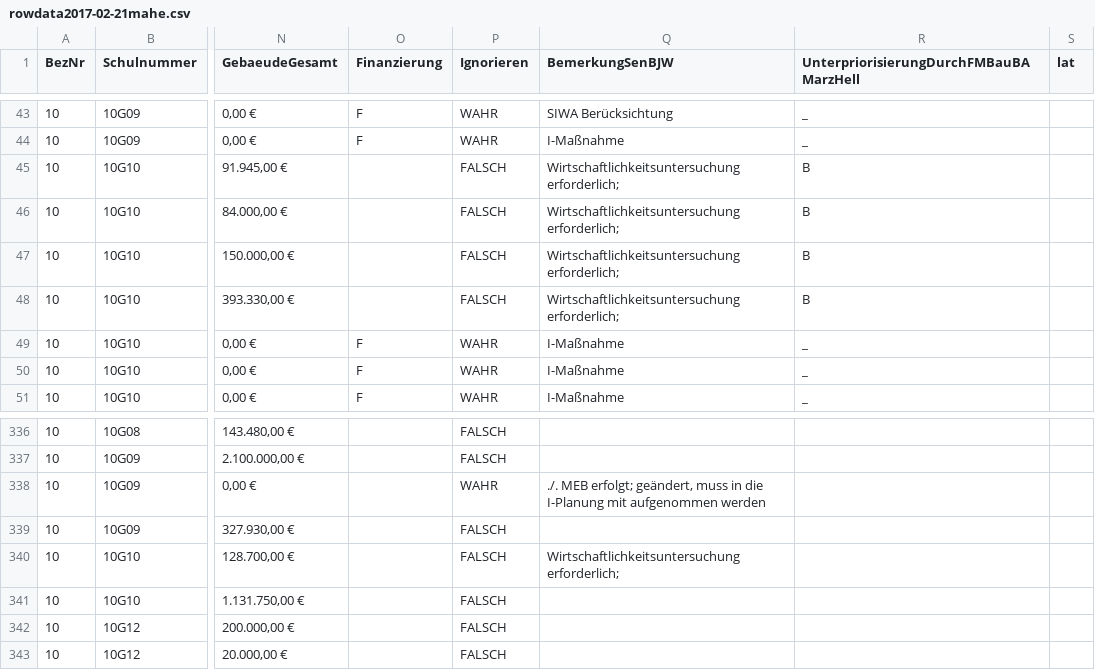
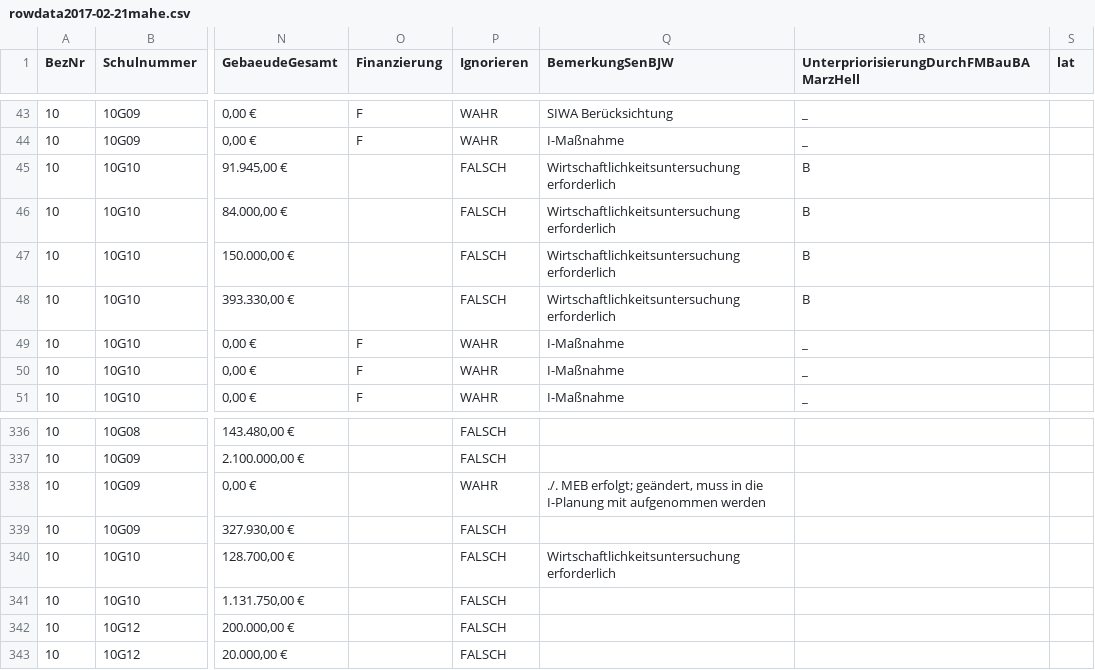
Before and after one commit to tursics/schulsanierung, a CSV file: data/rowdata2017-02-21mahe.csv, drawn as a sheet; only a part is shown, gaps mark what is left out; the diff names each change by its address in the sheet, - before the commit and + after, or states it on an @@ line.

Commit message:
We can make this file beautiful and searchable if this error is corrected: Illegal quoting in line 45.

```diff
--- a/data/rowdata2017-02-21mahe.csv
+++ b/data/rowdata2017-02-21mahe.csv
-Q45:Q48 (BemerkungSenBJW): Wirtschaftlichkeitsuntersuchung erforderlich;
+Q45:Q48 (BemerkungSenBJW): Wirtschaftlichkeitsuntersuchung erforderlich
-Q340 (BemerkungSenBJW): Wirtschaftlichkeitsuntersuchung erforderlich;
+Q340 (BemerkungSenBJW): Wirtschaftlichkeitsuntersuchung erforderlich
```
